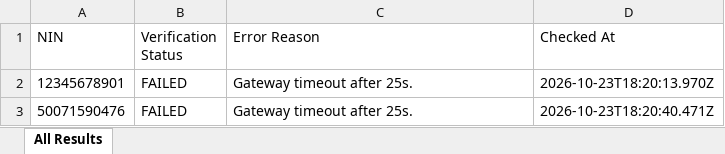
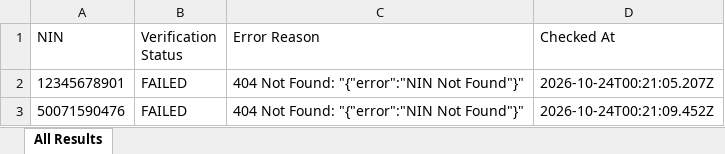
Before and after one commit to elight2026/birm, an Excel workbook: autobot/results/birs_all_results.xlsx, sheet All Results, drawn as a sheet; values as stored, in another font and other column widths than the file's, no borders; the diff names each change by its address in the sheet, - before the commit and + after, or states it on an @@ line.

Commit message:
chore: autobot results [skip ci]

```diff
--- a/autobot/results/birs_all_results.xlsx (sheet All Results)
+++ b/autobot/results/birs_all_results.xlsx (sheet All Results)
-C2:C3 (Error Reason): Gateway timeout after 25s.
+C2:C3 (Error Reason): 404 Not Found: "{"error":"NIN Not Found"}"
-D2 (Checked At): 2026-10-23T18:20:13.970Z
+D2 (Checked At): 2026-10-24T00:21:05.207Z
-D3 (Checked At): 2026-10-23T18:20:40.471Z
+D3 (Checked At): 2026-10-24T00:21:09.452Z
```
